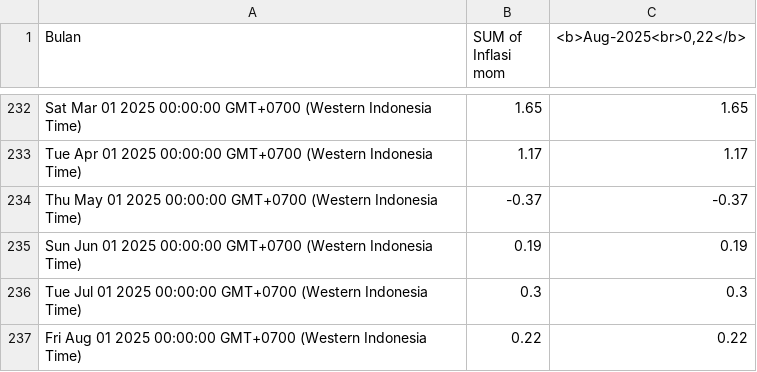
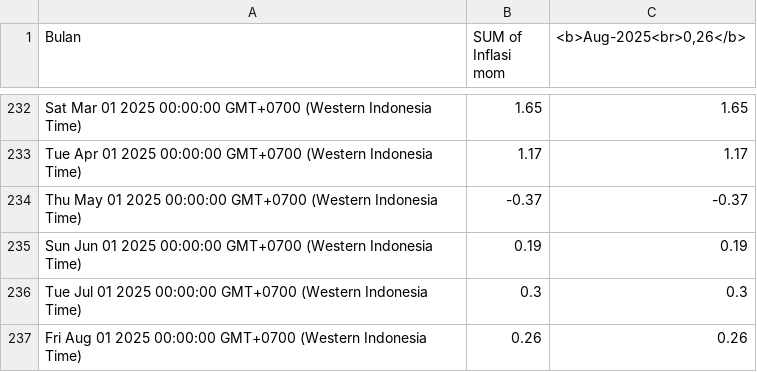
Before and after one commit to datatrust-research/Inflasi-Bulanan, a CSV file: Inflasi_MoM.csv, drawn as a sheet; only a part is shown, gaps mark what is left out; the diff names each change by its address in the sheet, - before the commit and + after, or states it on an @@ line.

Commit message:
Update data CSV

```diff
--- a/Inflasi_MoM.csv
+++ b/Inflasi_MoM.csv
-C1: <b>Aug-2025<br>0,22</b>
+C1: <b>Aug-2025<br>0,26</b>
-B237 (SUM of Inflasi mom): 0.22
+B237 (SUM of Inflasi mom): 0.26
-C237 (<b>Aug-2025<br>0,26</b>): 0.22
+C237 (<b>Aug-2025<br>0,26</b>): 0.26
```
